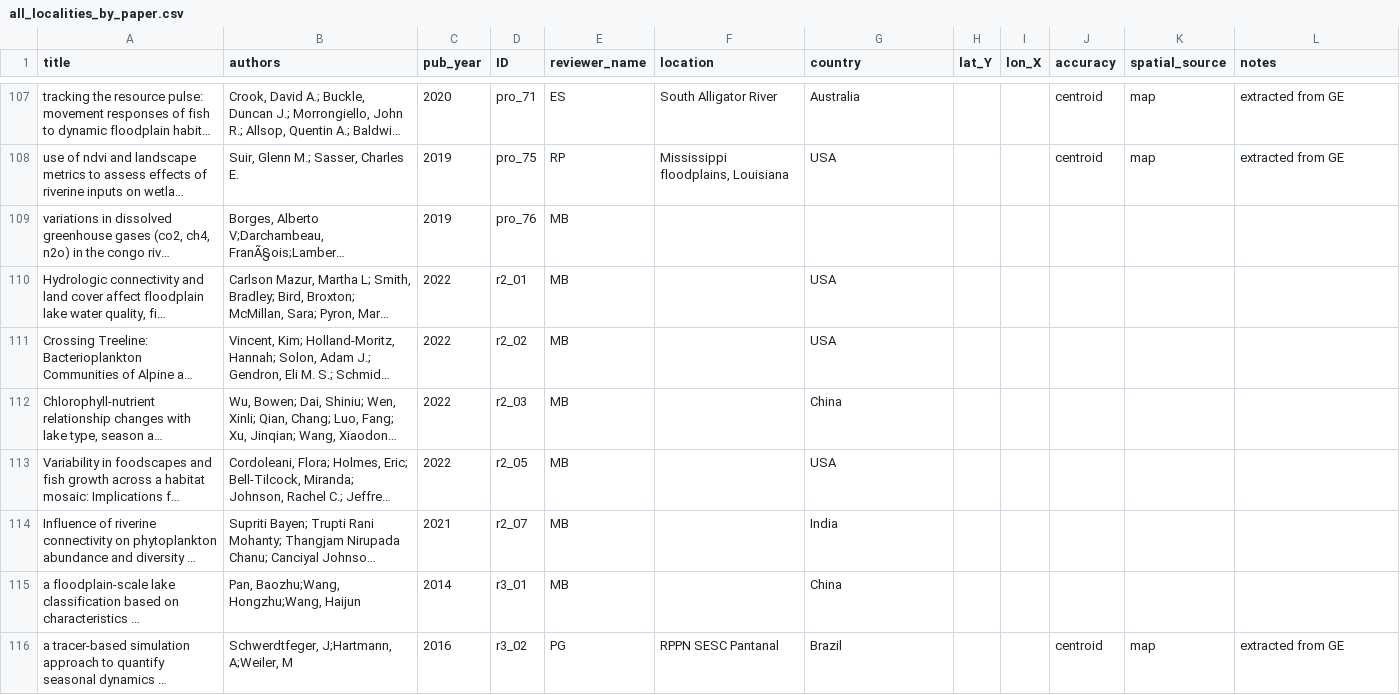
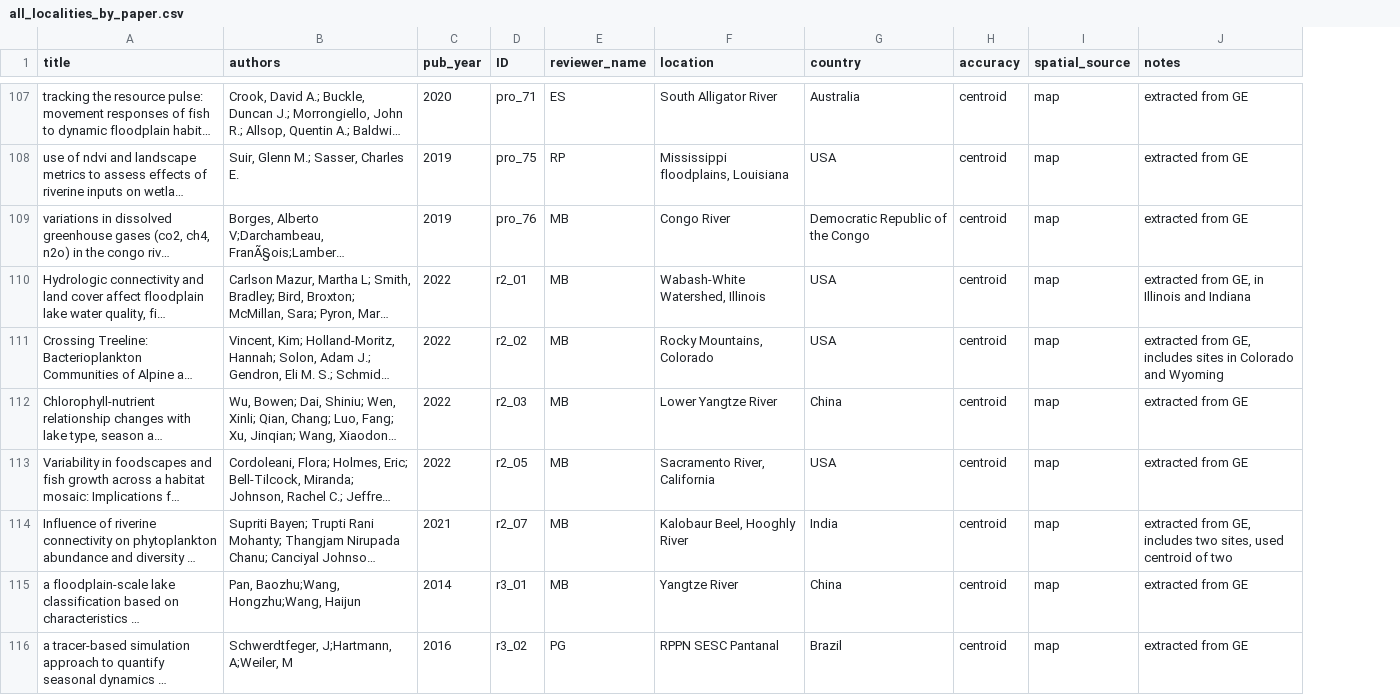
Before and after one commit to Delta-Stewardship-Council/swg-21-meta-analysis, a CSV file: data_raw/all_localities_by_paper.csv, drawn as a sheet; only a part is shown, gaps mark what is left out; long unchanged cells end in …; removed rows and columns are numbered as before the commit, all else as after; the diff covers the shown part only; the diff names each change by its address in the sheet, - before the commit and + after, or states it on an @@ line.

```diff
--- a/data_raw/all_localities_by_paper.csv
+++ b/data_raw/all_localities_by_paper.csv
-column H (lat_Y), empty
-column I (lon_X), empty
-F109 (location): (empty)
+F109 (location): Congo River
-G109 (country): (empty)
+G109 (country): Democratic Republic of the Congo
-H109:H115 (accuracy): (empty)
+H109:H115 (accuracy): centroid
-I109:I115 (spatial_source): (empty)
+I109:I115 (spatial_source): map
-J109 (notes): (empty)
+J109 (notes): extracted from GE
-F110 (location): (empty)
+F110 (location): Wabash-White Watershed, Illinois
-J110 (notes): (empty)
+J110 (notes): extracted from GE, in Illinois and Indiana
-F111 (location): (empty)
+F111 (location): Rocky Mountains, Colorado
-J111 (notes): (empty)
+J111 (notes): extracted from GE, includes sites in Colorado and Wyoming
-F112 (location): (empty)
+F112 (location): Lower Yangtze River
-J112:J113 (notes): (empty)
+J112:J113 (notes): extracted from GE
-F113 (location): (empty)
+F113 (location): Sacramento River, California
-F114 (location): (empty)
+F114 (location): Kalobaur Beel, Hooghly River
-J114 (notes): (empty)
+J114 (notes): extracted from GE, includes two sites, used centroid of two
-F115 (location): (empty)
+F115 (location): Yangtze River
-J115 (notes): (empty)
+J115 (notes): extracted from GE
```
Also changed, not shown: 64 edited cells elsewhere in this file, 9 other files.
